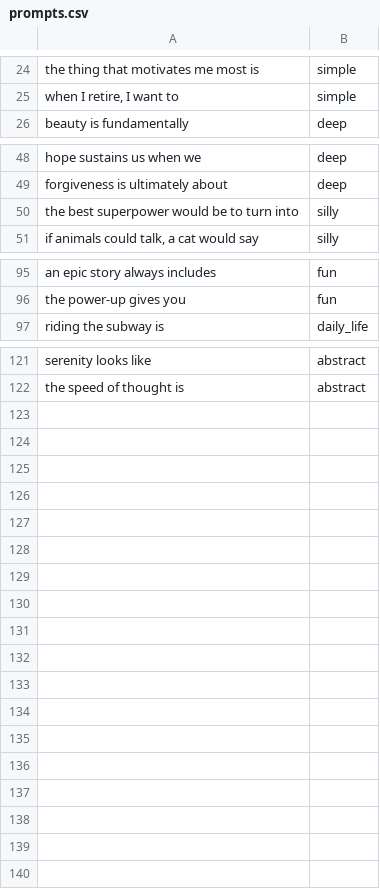
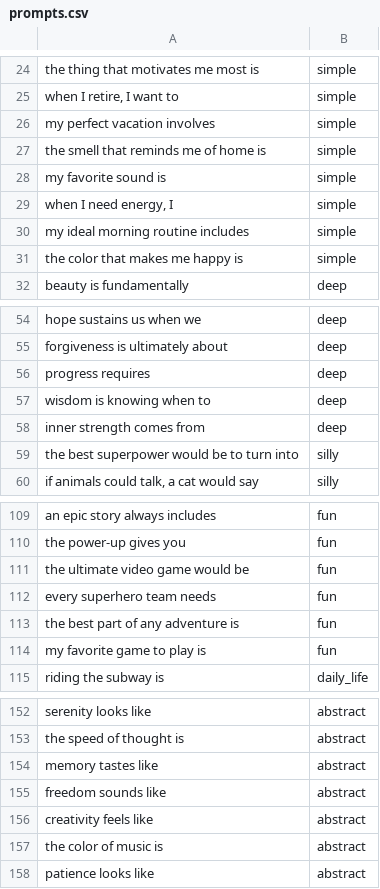
Before and after one commit to sheegaon/quipflip, a CSV file: backend/data/prompts.csv, drawn as a sheet; only a part is shown, gaps mark what is left out; the diff covers the shown part only; the diff names each change by its address in the sheet, - before the commit and + after, or states it on an @@ line.

```diff
--- a/backend/data/prompts.csv
+++ b/backend/data/prompts.csv
+row 26: my perfect vacation involves | simple
+row 27: the smell that reminds me of home is | simple
+row 28: my favorite sound is | simple
+row 29: when I need energy, I | simple
+row 30: my ideal morning routine includes | simple
+row 31: the color that makes me happy is | simple
+row 56: progress requires | deep
+row 57: wisdom is knowing when to | deep
+row 58: inner strength comes from | deep
+row 111: the ultimate video game would be | fun
+row 112: every superhero team needs | fun
+row 113: the best part of any adventure is | fun
+row 114: my favorite game to play is | fun
+row 154: memory tastes like | abstract
+row 155: freedom sounds like | abstract
+row 156: creativity feels like | abstract
+row 157: the color of music is | abstract
+row 158: patience looks like | abstract
```
Also changed, not shown: 18 added rows and 7 edited cells elsewhere in this file.
